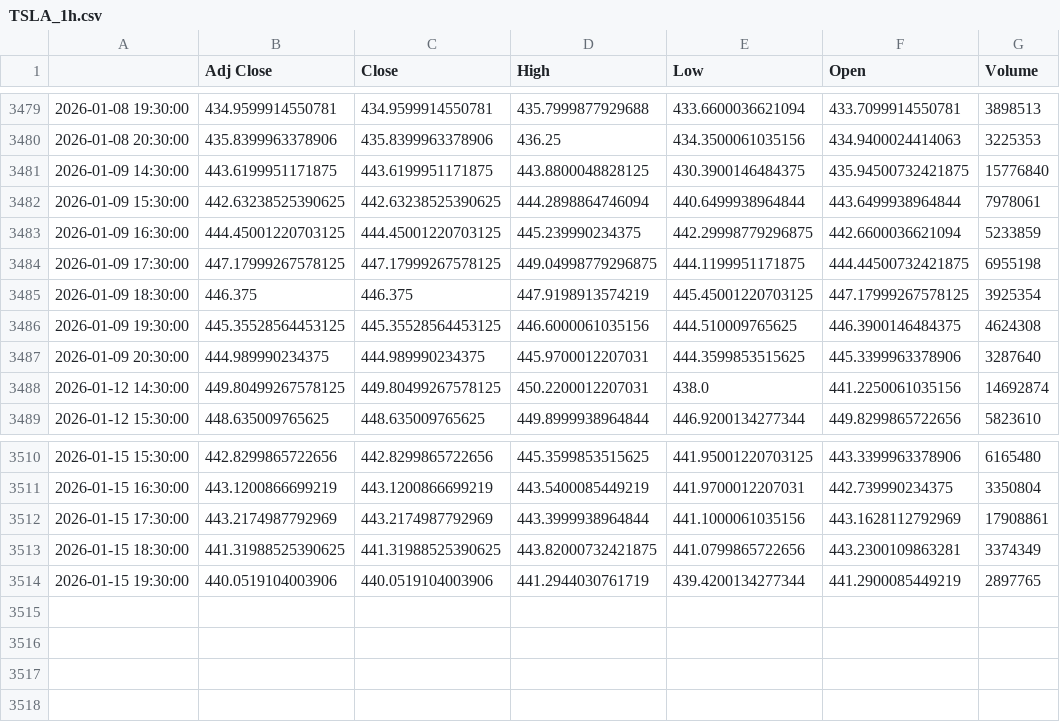
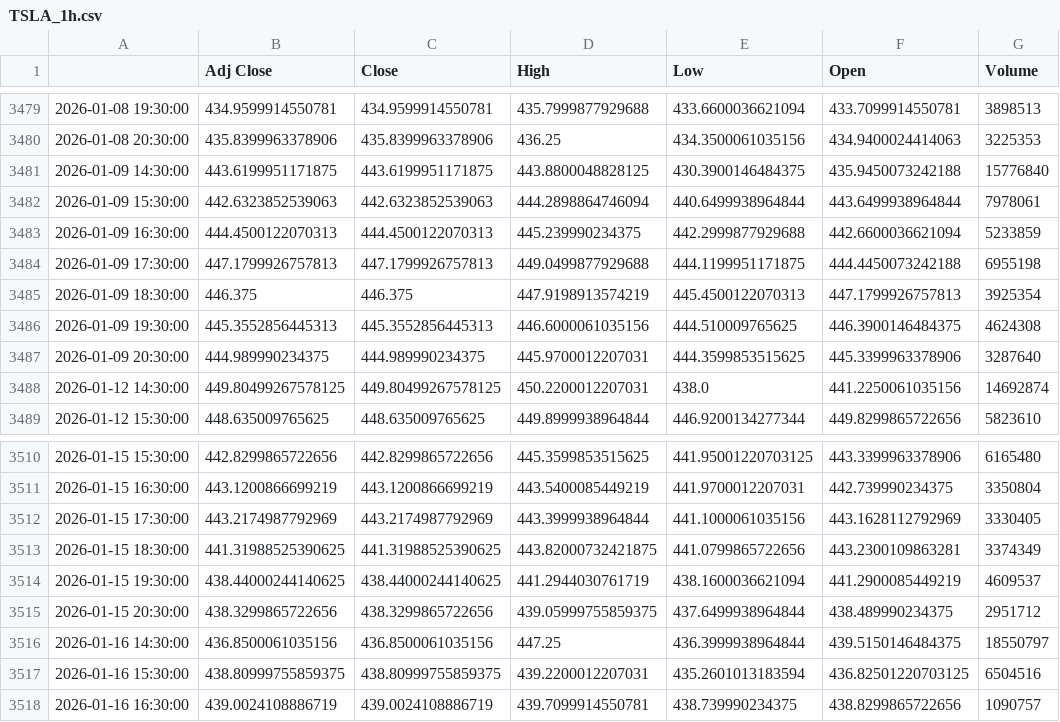
Before and after one commit to LoTitlaManku/NEA, a CSV file: Iteration 3. Machine learning/stock_data_cache/TSLA_1h.csv, drawn as a sheet; only a part is shown, gaps mark what is left out.

```diff
--- a/Iteration 3. Machine learning/stock_data_cache/TSLA_1h.csv
+++ b/Iteration 3. Machine learning/stock_data_cache/TSLA_1h.csv
@@ -3480,8 +3480,8 @@
 2026-01-08 20:30:00,435.8399963378906,435.8399963378906,436.25,434.3500061035156,434.9400024414063,3225353
-2026-01-09 14:30:00,443.6199951171875,443.6199951171875,443.8800048828125,430.3900146484375,435.94500732421875,15776840
-2026-01-09 15:30:00,442.63238525390625,442.63238525390625,444.2898864746094,440.6499938964844,443.6499938964844,7978061
-2026-01-09 16:30:00,444.45001220703125,444.45001220703125,445.239990234375,442.29998779296875,442.6600036621094,5233859
-2026-01-09 17:30:00,447.17999267578125,447.17999267578125,449.04998779296875,444.1199951171875,444.44500732421875,6955198
-2026-01-09 18:30:00,446.375,446.375,447.9198913574219,445.45001220703125,447.17999267578125,3925354
-2026-01-09 19:30:00,445.35528564453125,445.35528564453125,446.6000061035156,444.510009765625,446.3900146484375,4624308
+2026-01-09 14:30:00,443.6199951171875,443.6199951171875,443.8800048828125,430.3900146484375,435.9450073242188,15776840
+2026-01-09 15:30:00,442.6323852539063,442.6323852539063,444.2898864746094,440.6499938964844,443.6499938964844,7978061
+2026-01-09 16:30:00,444.4500122070313,444.4500122070313,445.239990234375,442.2999877929688,442.6600036621094,5233859
+2026-01-09 17:30:00,447.1799926757813,447.1799926757813,449.0499877929688,444.1199951171875,444.4450073242188,6955198
+2026-01-09 18:30:00,446.375,446.375,447.9198913574219,445.4500122070313,447.1799926757813,3925354
+2026-01-09 19:30:00,445.3552856445313,445.3552856445313,446.6000061035156,444.510009765625,446.3900146484375,4624308
 2026-01-09 20:30:00,444.989990234375,444.989990234375,445.9700012207031,444.3599853515625,445.3399963378906,3287640
@@ -3511,4 +3511,8 @@
 2026-01-15 16:30:00,443.1200866699219,443.1200866699219,443.5400085449219,441.9700012207031,442.739990234375,3350804
-2026-01-15 17:30:00,443.2174987792969,443.2174987792969,443.3999938964844,441.1000061035156,443.1628112792969,17908861
+2026-01-15 17:30:00,443.2174987792969,443.2174987792969,443.3999938964844,441.1000061035156,443.1628112792969,3330405
 2026-01-15 18:30:00,441.31988525390625,441.31988525390625,443.82000732421875,441.0799865722656,443.2300109863281,3374349
-2026-01-15 19:30:00,440.0519104003906,440.0519104003906,441.2944030761719,439.4200134277344,441.2900085449219,2897765
+2026-01-15 19:30:00,438.44000244140625,438.44000244140625,441.2944030761719,438.1600036621094,441.2900085449219,4609537
+2026-01-15 20:30:00,438.3299865722656,438.3299865722656,439.05999755859375,437.6499938964844,438.489990234375,2951712
+2026-01-16 14:30:00,436.8500061035156,436.8500061035156,447.25,436.3999938964844,439.5150146484375,18550797
+2026-01-16 15:30:00,438.80999755859375,438.80999755859375,439.2200012207031,435.2601013183594,436.82501220703125,6504516
+2026-01-16 16:30:00,439.0024108886719,439.0024108886719,439.7099914550781,438.739990234375,438.8299865722656,1090757
```
Also changed, not shown: Iteration 3. Machine learning/stock_data_cache/AAPL_1h.csv, Iteration 3. Machine learning/stock_data_cache/CPNG_1d.csv, 34 other files.
